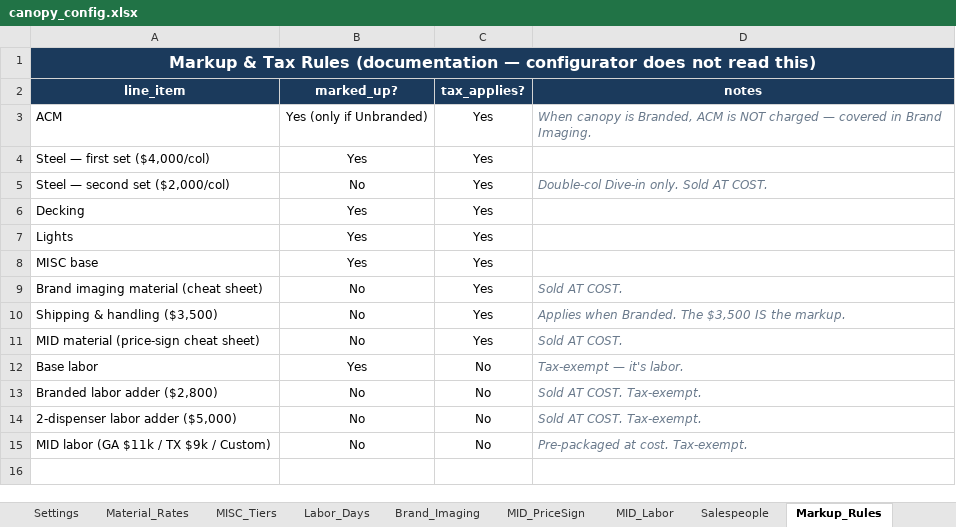
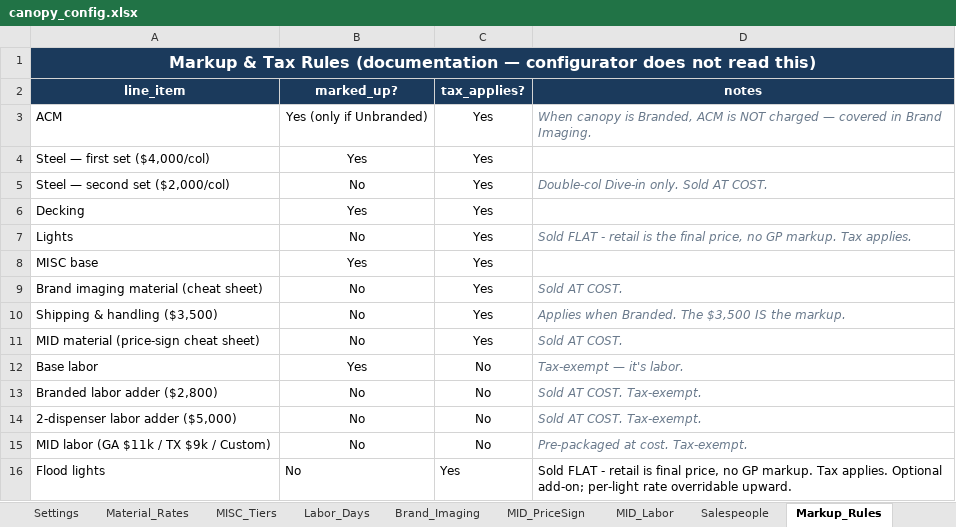
Before and after one commit to ApecGroupDev/canopy-configurator, an Excel workbook: canopy_config.xlsx, sheet Markup_Rules, drawn as a sheet; values as stored, in another font and other column widths than the file's, no borders; the diff names each change by its address in the sheet, - before the commit and + after, or states it on an @@ line.

```diff
--- a/canopy_config.xlsx (sheet Markup_Rules)
+++ b/canopy_config.xlsx (sheet Markup_Rules)
-B7 (marked_up?): Yes
+B7 (marked_up?): No
-D7 (notes): (empty)
+D7 (notes): Sold FLAT - retail is the final price, no GP markup. Tax applies.
+row 16: Flood lights | No | Yes | Sold FLAT - retail is final price, no GP markup. Tax applies. Optional add-on; per-light rate overridable upward.
```
Also changed, not shown: sheet Brand_Imaging, sheet Settings, sheet Material_Rates, sheet MID_Labor, sheet Labor_Days, sheet MISC_Tiers, 1 more sheet, other sheet tabs, 2 other files.
